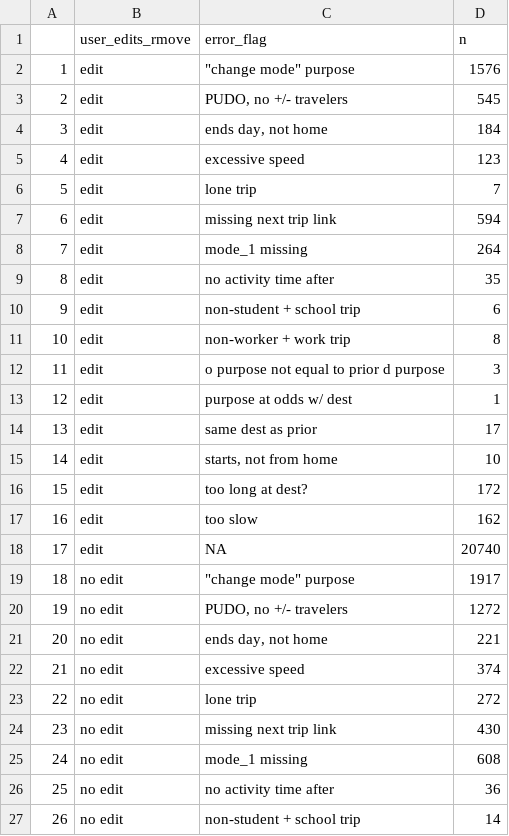
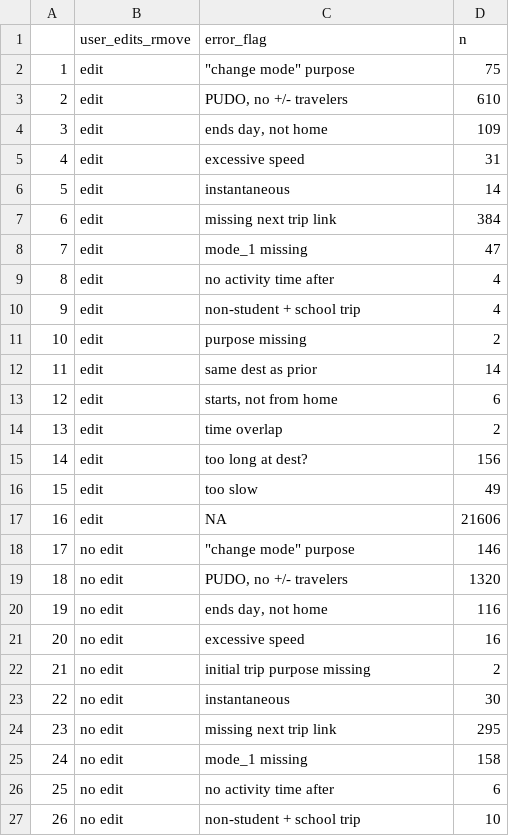
Before and after one commit to psrc/travel-survey-QC-Clean, a CSV file: survey_data_cleaning/errors_edits_no_user_edits.csv, drawn as a sheet; only a part is shown; removed rows and columns are numbered as before the commit, all else as after; the diff covers the shown part only; the diff names each change by its address in the sheet, - before the commit and + after, or states it on an @@ line.

```diff
--- a/survey_data_cleaning/errors_edits_no_user_edits.csv
+++ b/survey_data_cleaning/errors_edits_no_user_edits.csv
-D2 (n): 1576
+D2 (n): 75
-D3 (n): 545
+D3 (n): 610
-D4 (n): 184
+D4 (n): 109
-D5 (n): 123
+D5 (n): 31
-C6 (error_flag): lone trip
+C6 (error_flag): instantaneous
-D6 (n): 7
+D6 (n): 14
-D7 (n): 594
+D7 (n): 384
-D8 (n): 264
+D8 (n): 47
-D9 (n): 35
+D9 (n): 4
-D10 (n): 6
+D10 (n): 4
-row 11: 10 | edit | non-worker + work trip | 8
-row 12: 11 | edit | o purpose not equal to prior d purpose | 3
@@ column A renumbered between rows 11 and 34 @@
-C11 (error_flag): purpose at odds w/ dest
+C11 (error_flag): purpose missing
-D11 (n): 1
+D11 (n): 2
-D12 (n): 17
+D12 (n): 14
-D13 (n): 10
+D13 (n): 6
+row 14: 13 | edit | time overlap | 2
-D15 (n): 172
+D15 (n): 156
-D16 (n): 162
+D16 (n): 49
-D17 (n): 20740
+D17 (n): 21606
-D18 (n): 1917
+D18 (n): 146
-D19 (n): 1272
+D19 (n): 1320
-D20 (n): 221
+D20 (n): 116
-D21 (n): 374
+D21 (n): 16
-C22 (error_flag): lone trip
+C22 (error_flag): initial trip purpose missing
-D22 (n): 272
+D22 (n): 2
+row 23: 22 | no edit | instantaneous | 30
-D24 (n): 430
+D24 (n): 295
-D25 (n): 608
+D25 (n): 158
-D26 (n): 36
+D26 (n): 6
-D27 (n): 14
+D27 (n): 10
```
Also changed, not shown: 2 added rows, 1 removed row and 8 edited cells elsewhere in this file, survey_data_cleaning/errors_edits_complete_b_no_user_edits.csv, survey_data_cleaning/errors_edits_hh_is_complete_b.csv, 5 other files.
